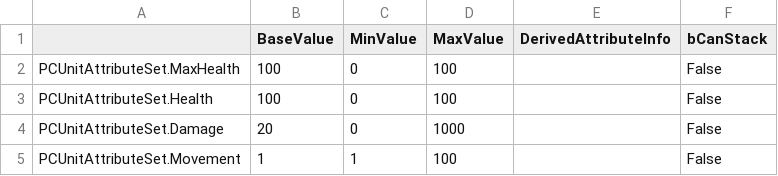
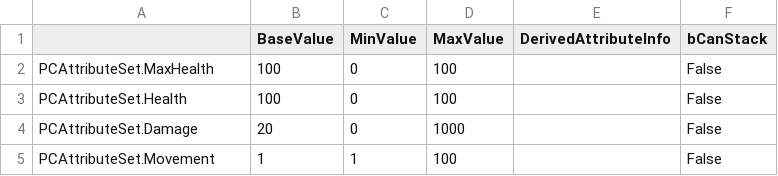
Before and after one commit to Guibrush/PowerCrystals, a CSV file: Raw/Attributes/BasicUnitAttributes.csv, drawn as a sheet.

```diff
--- a/Raw/Attributes/BasicUnitAttributes.csv
+++ b/Raw/Attributes/BasicUnitAttributes.csv
@@ -1,5 +1,5 @@
 ,BaseValue,MinValue,MaxValue,DerivedAttributeInfo,bCanStack
-PCUnitAttributeSet.MaxHealth,100,0,100,,False
-PCUnitAttributeSet.Health,100,0,100,,False
-PCUnitAttributeSet.Damage,20,0,1000,,False
-PCUnitAttributeSet.Movement,1,1,100,,False
+PCAttributeSet.MaxHealth,100,0,100,,False
+PCAttributeSet.Health,100,0,100,,False
+PCAttributeSet.Damage,20,0,1000,,False
+PCAttributeSet.Movement,1,1,100,,False
```
Also changed, not shown: 30 other files.
